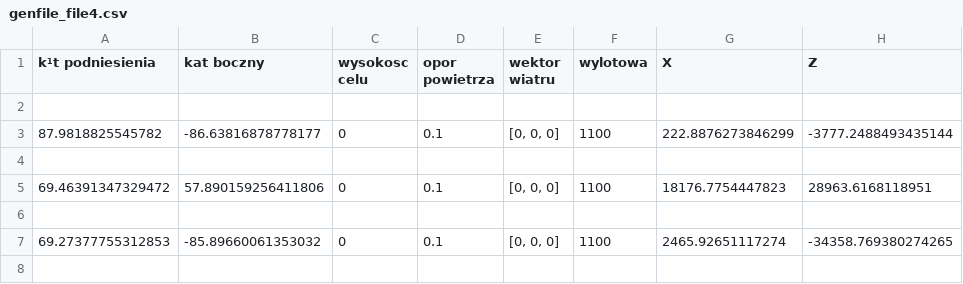
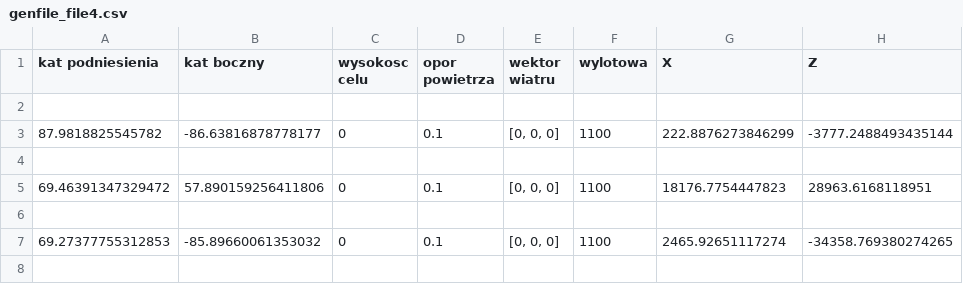
Before and after one commit to grobocop12/SKARB, a CSV file: genfile_file4.csv, drawn as a sheet; only a part is shown; the diff names each change by its address in the sheet, - before the commit and + after, or states it on an @@ line.

```diff
--- a/genfile_file4.csv
+++ b/genfile_file4.csv
-A1: k¹t podniesienia
+A1: kat podniesienia
```
Also changed, not shown: 2 other files.
